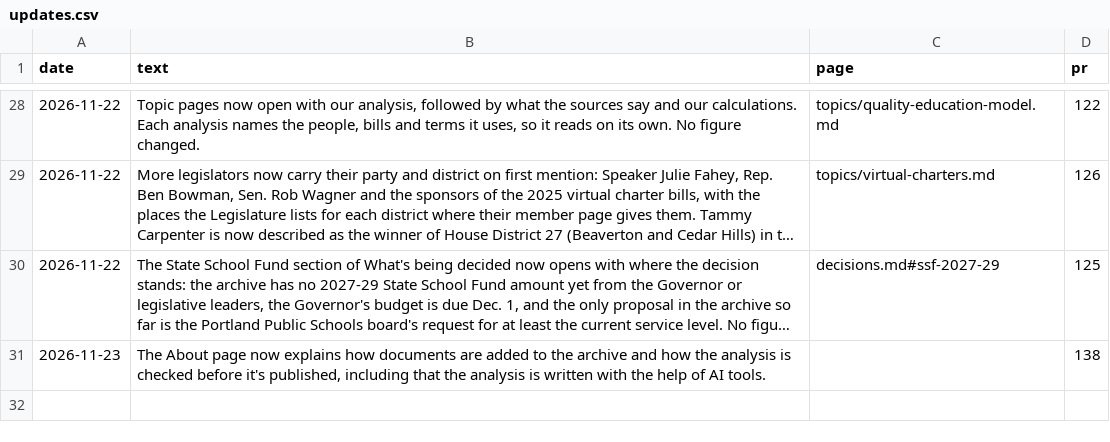
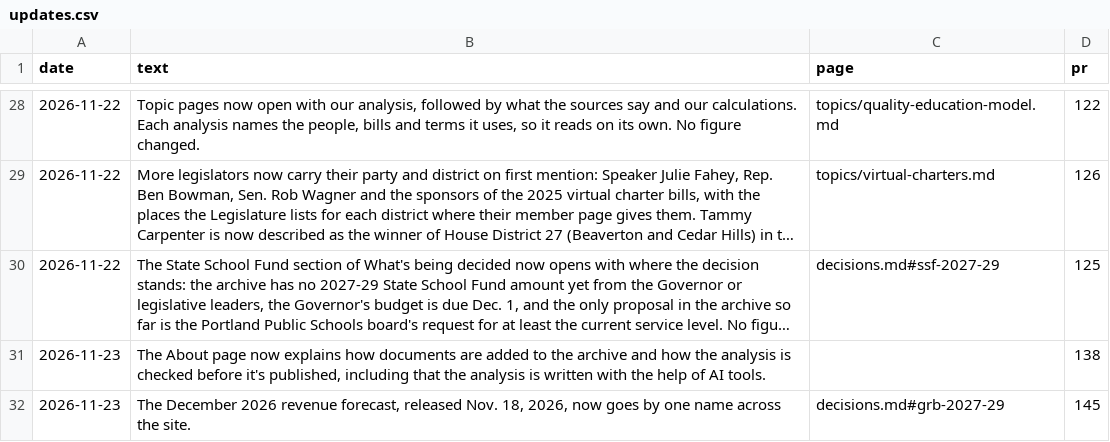
Before and after one commit to pietvanzoen/fund-oregon-schools, a CSV file: analysis/updates.csv, drawn as a sheet; only a part is shown, gaps mark what is left out; long unchanged cells end in …; the diff names each change by its address in the sheet, - before the commit and + after, or states it on an @@ line.

```diff
--- a/analysis/updates.csv
+++ b/analysis/updates.csv
+row 32: 2026-11-23 | The December 2026 revenue forecast, released Nov. 18, 2026, now goes by one name across the site. | decisions.md#grb-2027-29 | 145
```
Also changed, not shown: 2 other files.
